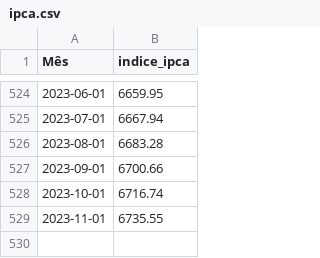
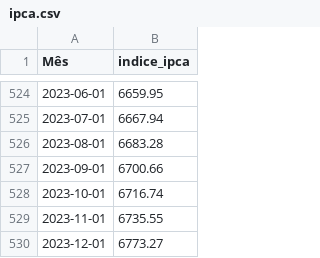
Before and after one commit to Rodslater/inflacao, a CSV file: data/ipca.csv, drawn as a sheet; only a part is shown, gaps mark what is left out.

```diff
--- a/data/ipca.csv
+++ b/data/ipca.csv
@@ -529 +529,2 @@
 2023-11-01,6735.55
+2023-12-01,6773.27
```
Also changed, not shown: 1 other file.
